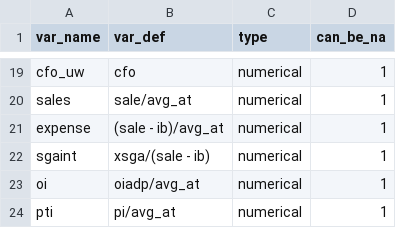
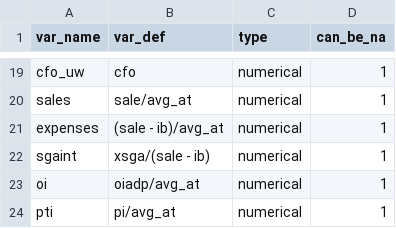
Before and after one commit to joachim-gassen/ExpAcc, a CSV file: raw_data/blz_var_definitions.csv, drawn as a sheet; only a part is shown, gaps mark what is left out.

```diff
--- a/raw_data/blz_var_definitions.csv
+++ b/raw_data/blz_var_definitions.csv
@@ -20,3 +20,3 @@ cfo_uw,cfo,numerical,1
 sales,sale/avg_at,numerical,1
-expense,(sale - ib)/avg_at,numerical,1
+expenses,(sale - ib)/avg_at,numerical,1
 sgaint,xsga/(sale - ib),numerical,1
```
Also changed, not shown: raw_data/ys_def_expand.csv, 8 other files.
